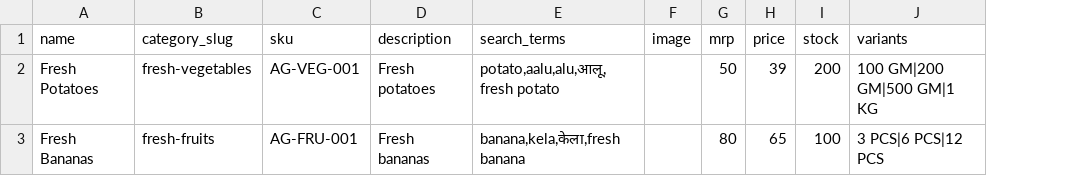
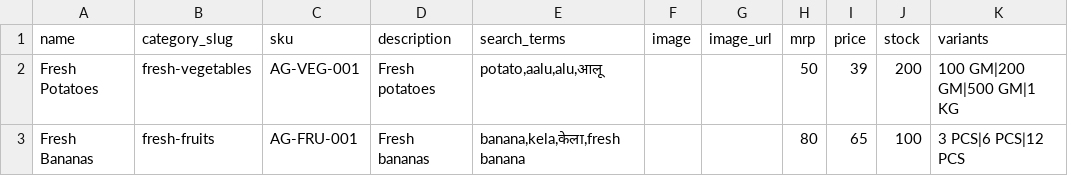
Before and after one commit to mukeshchauhan2010-create/Aapki-grover-, a CSV file: tools/catalog-import-template.csv, drawn as a sheet; the diff names each change by its address in the sheet, - before the commit and + after, or states it on an @@ line.

Commit message:
Add admin Import Products page: CSV upload + preview + one-click import, clean unique slugs, optional licensed image_url fetch to slug.webp

```diff
--- a/tools/catalog-import-template.csv
+++ b/tools/catalog-import-template.csv
+column G (image_url), empty
-E2 (search_terms): potato,aalu,alu,आलू,fresh potato
+E2 (search_terms): potato,aalu,alu,आलू
```
Also changed, not shown: 2 other files.
